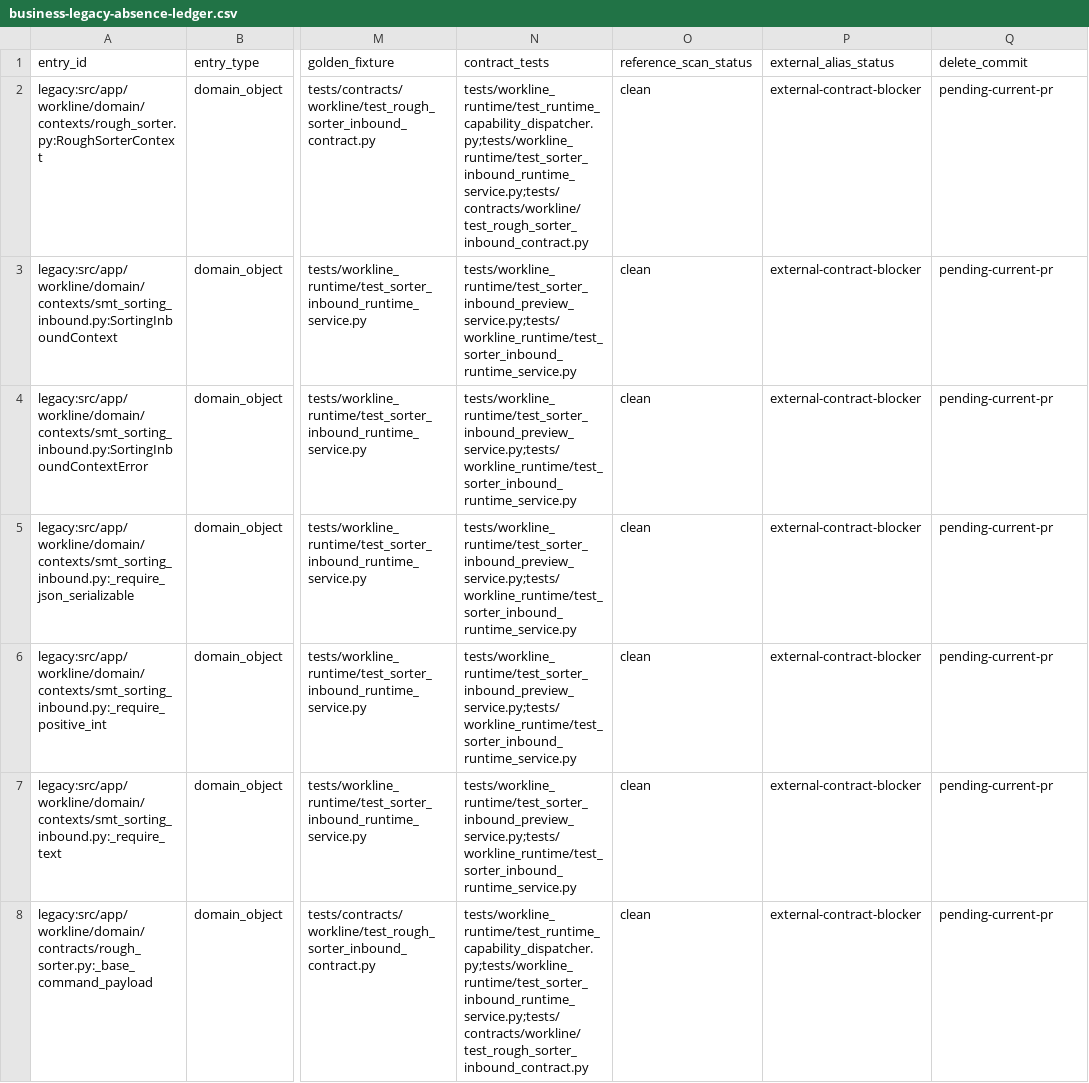
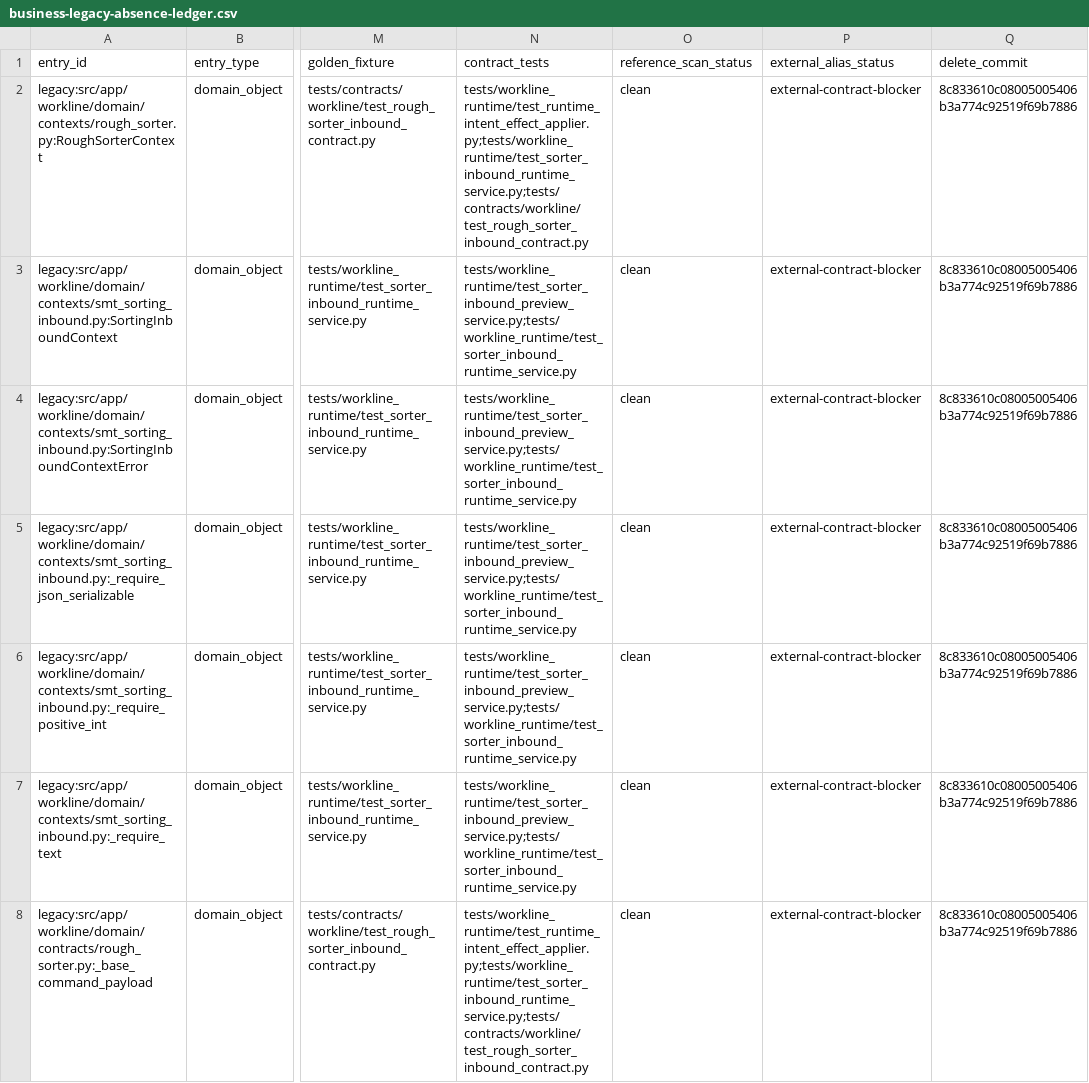
Before and after one commit to kaizhoumasha/wes_backend, a CSV file: docs/architecture/business-legacy-absence-ledger.csv, drawn as a sheet; only a part is shown, gaps mark what is left out; the diff covers the shown part only; the diff names each change by its address in the sheet, - before the commit and + after, or states it on an @@ line.

Commit message:
fix(runtime): 闭合 source-pick 锚点与并发门禁

```diff
--- a/docs/architecture/business-legacy-absence-ledger.csv
+++ b/docs/architecture/business-legacy-absence-ledger.csv
-N2 (contract_tests): tests/workline_runtime/test_runtime_capability_dispatcher.py;tests/workline_runtime/test_sorter_inbound_runtime_service.py;tests/contracts/workline/test_rough_sorter_inbound_contract.py
+N2 (contract_tests): tests/workline_runtime/test_runtime_intent_effect_applier.py;tests/workline_runtime/test_sorter_inbound_runtime_service.py;tests/contracts/workline/test_rough_sorter_inbound_contract.py
-Q2:Q8 (delete_commit): pending-current-pr
+Q2:Q8 (delete_commit): 8c833610c08005005406b3a774c92519f69b7886
-N8 (contract_tests): tests/workline_runtime/test_runtime_capability_dispatcher.py;tests/workline_runtime/test_sorter_inbound_runtime_service.py;tests/contracts/workline/test_rough_sorter_inbound_contract.py
+N8 (contract_tests): tests/workline_runtime/test_runtime_intent_effect_applier.py;tests/workline_runtime/test_sorter_inbound_runtime_service.py;tests/contracts/workline/test_rough_sorter_inbound_contract.py
```
Also changed, not shown: 92 edited cells elsewhere in this file, 15 other files.
